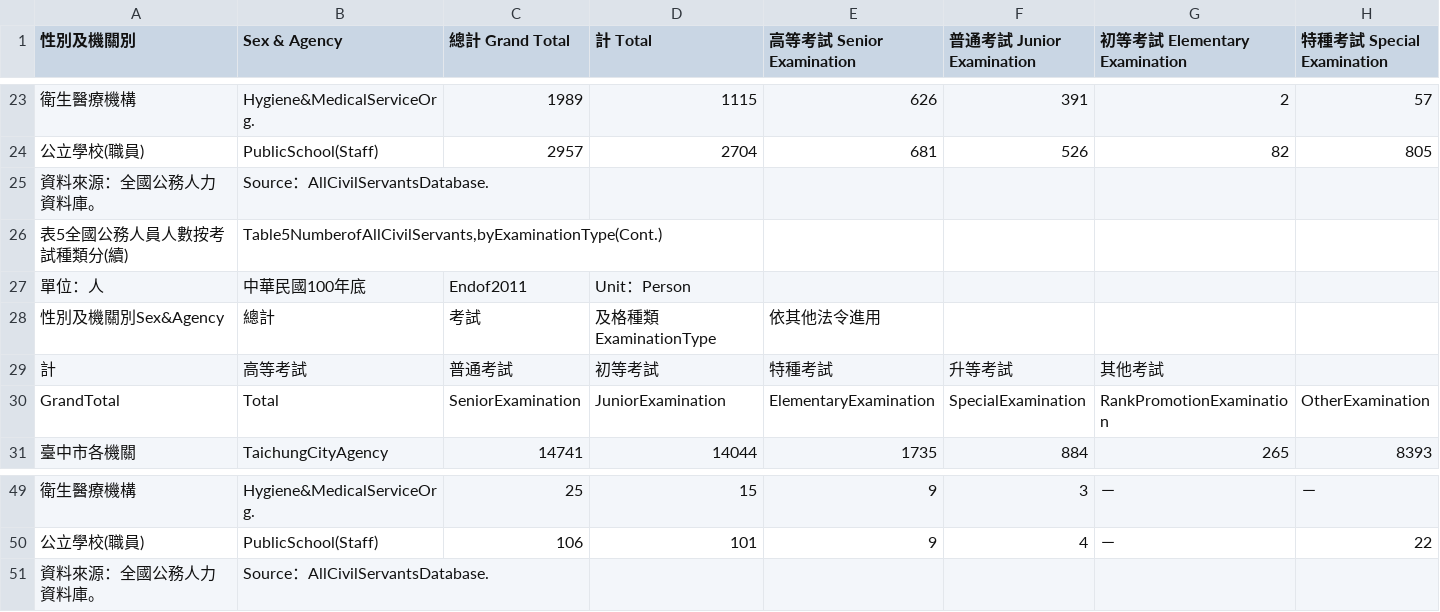
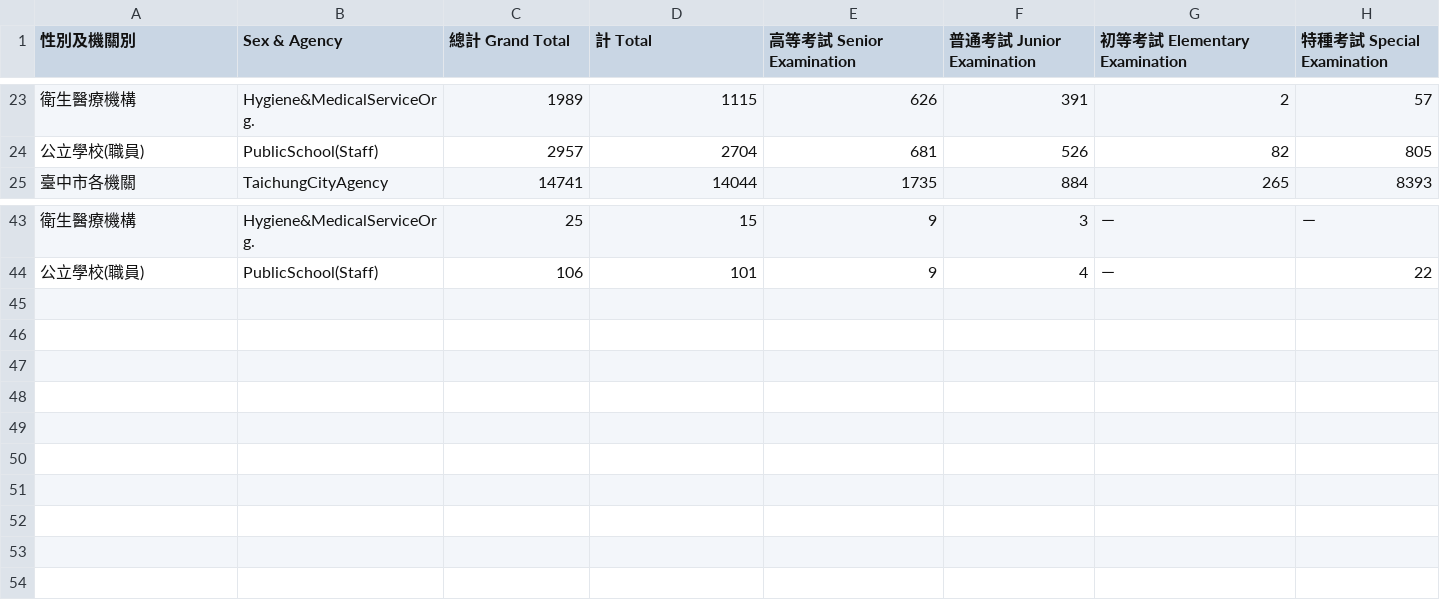
Before and after one commit to g0v-data/mocs, a CSV file: civil-servants/100/100_4_全國公務人員 人數按考試種類分.csv, drawn as a sheet; only a part is shown, gaps mark what is left out; rows hold the shown columns only; the diff names each change by its address in the sheet, - before the commit and + after, or states it on an @@ line.

```diff
--- a/civil-servants/100/100_4_全國公務人員 人數按考試種類分.csv
+++ b/civil-servants/100/100_4_全國公務人員 人數按考試種類分.csv
-row 25: 資料來源：全國公務人力資料庫。 | Source：AllCivilServantsDatabase.
-row 26: 表5全國公務人員人數按考試種類分(續) | Table5NumberofAllCivilServants,byExaminationType(Cont.)
-row 27: 單位：人 | 中華民國100年底 | Endof2011 | Unit：Person
-row 28: 性別及機關別Sex&Agency | 總計 | 考試 | 及格種類ExaminationType | 依其他法令進用
-row 29: 計 | 高等考試 | 普通考試 | 初等考試 | 特種考試 | 升等考試 | 其他考試
-row 30: GrandTotal | Total | SeniorExamination | JuniorExamination | ElementaryExamination | SpecialExamination | RankPromotionExamination | OtherExamination
-row 51: 資料來源：全國公務人力資料庫。 | Source：AllCivilServantsDatabase.
```
Also changed, not shown: civil-servants/101/101_4_全國公務人員 人數按考試種類分.csv, civil-servants/95/95_4_全國公務人員 人數按考試種類分.csv, 4 other files.
